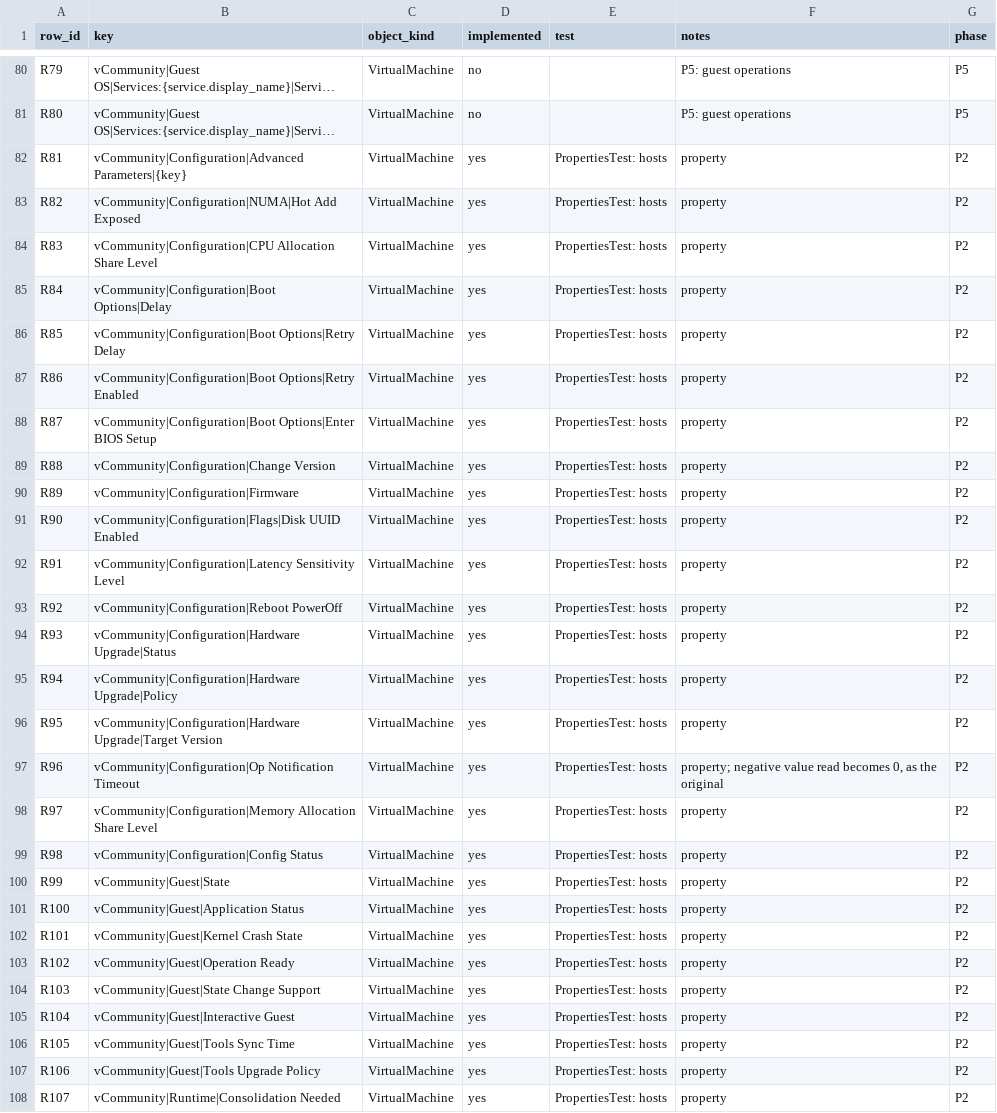
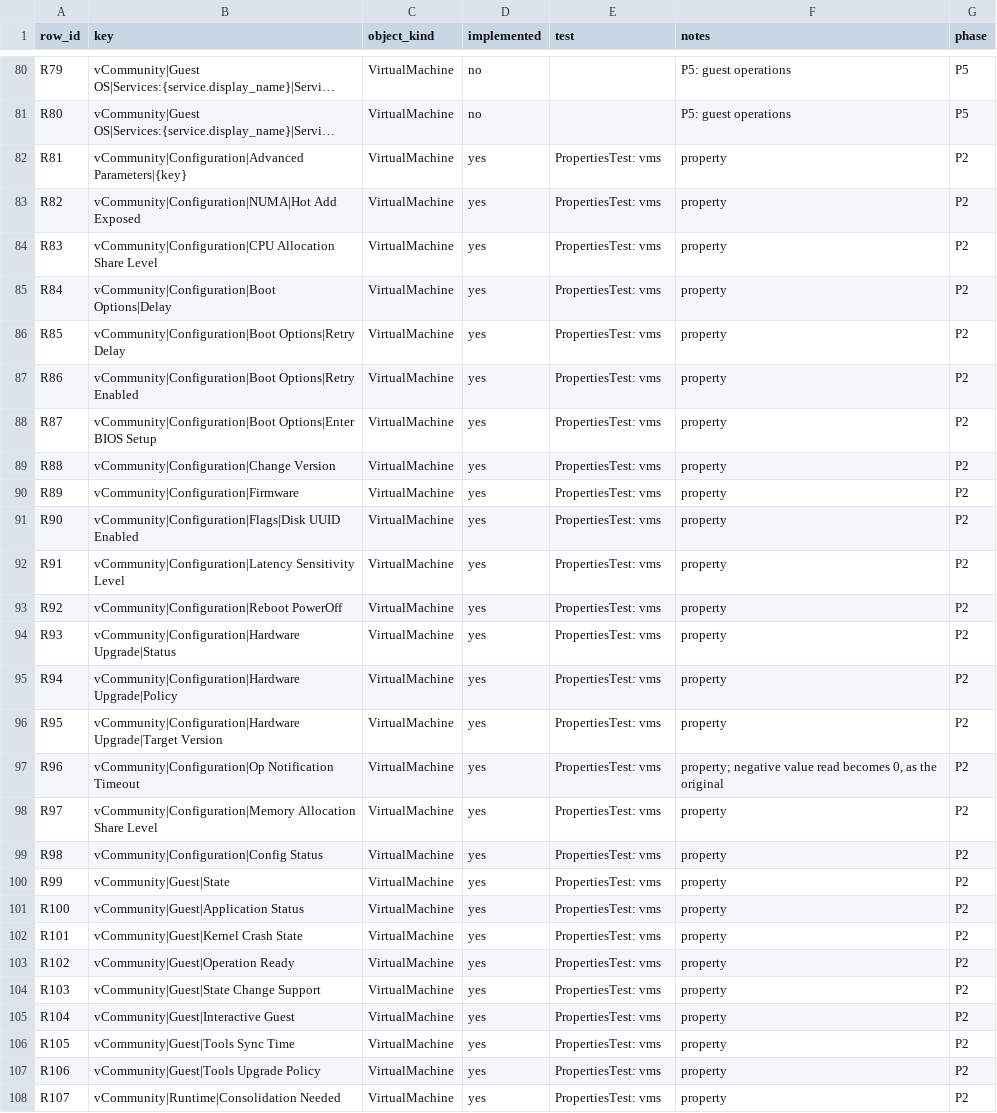
Before and after one commit to sentania-labs/vcf-content-factory-sdk-vcommunity-java, a TSV file: docs/p2-key-coverage.tsv, drawn as a sheet; only a part is shown, gaps mark what is left out; long unchanged cells end in …; the diff covers the shown part only; the diff names each change by its address in the sheet, - before the commit and + after, or states it on an @@ line.

```diff
--- a/docs/p2-key-coverage.tsv
+++ b/docs/p2-key-coverage.tsv
-E82:E108 (test): PropertiesTest: hosts
+E82:E108 (test): PropertiesTest: vms
```
Also changed, not shown: 67 edited cells elsewhere in this file, docs/design/vcommunity-e1-key-map.tsv, 7 other files.
